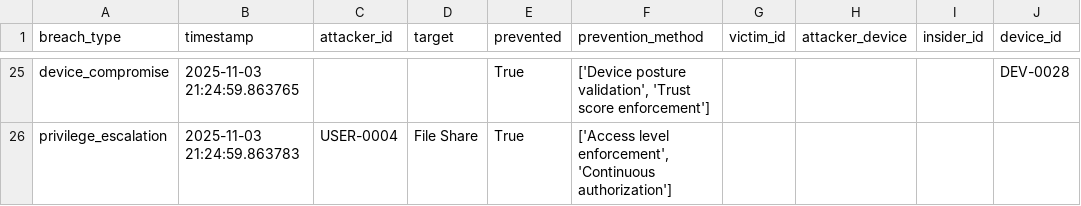
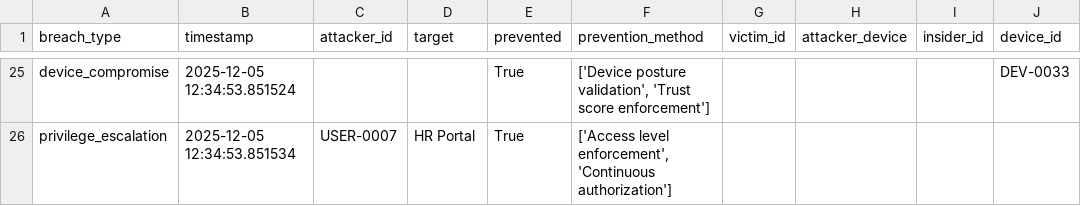
Before and after one commit to Tarunchintakunta/Zta-project, a CSV file: zta_project/results/breach_attempts.csv, drawn as a sheet; only a part is shown, gaps mark what is left out; the diff covers the shown part only; the diff names each change by its address in the sheet, - before the commit and + after, or states it on an @@ line.

```diff
--- a/zta_project/results/breach_attempts.csv
+++ b/zta_project/results/breach_attempts.csv
-B25 (timestamp): 2025-11-03 21:24:59.863765
+B25 (timestamp): 2025-12-05 12:34:53.851524
-J25 (device_id): DEV-0028
+J25 (device_id): DEV-0033
-B26 (timestamp): 2025-11-03 21:24:59.863783
+B26 (timestamp): 2025-12-05 12:34:53.851534
-C26 (attacker_id): USER-0004
+C26 (attacker_id): USER-0007
-D26 (target): File Share
+D26 (target): HR Portal
```
Also changed, not shown: 4 added rows, 4 removed rows and 57 edited cells elsewhere in this file, zta_project/results/applications_data.csv, zta_project/results/devices_data.csv, 7 other files.
